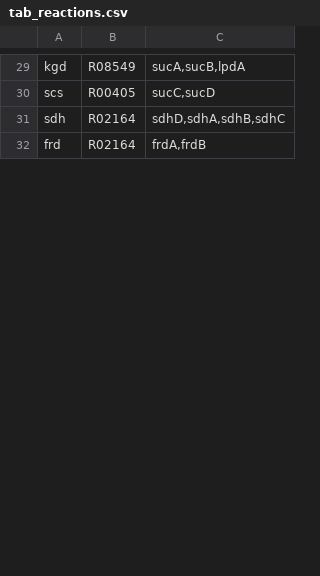
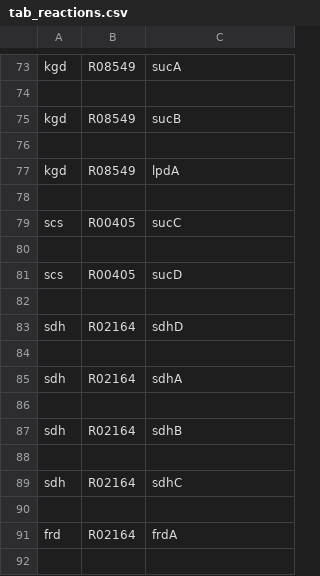
Before and after one commit to csiharath/catalytic_project, a CSV file: data/tab_reactions.csv, drawn as a sheet; only a part is shown, gaps mark what is left out; addresses are those after the commit; the diff covers the shown part only; the diff names each change by its address in the sheet, - before the commit and + after, or states it on an @@ line.

```diff
--- a/data/tab_reactions.csv
+++ b/data/tab_reactions.csv
-C73: sucA,sucB,lpdA
+C73: sucA
+row 74: (empty)
+row 75: kgd | R08549 | sucB
+row 76: (empty)
+row 77: kgd | R08549 | lpdA
+row 78: (empty)
-C79: sucC,sucD
+C79: sucC
+row 80: (empty)
+row 81: scs | R00405 | sucD
+row 82: (empty)
-C83: sdhD,sdhA,sdhB,sdhC
+C83: sdhD
+row 84: (empty)
+row 85: sdh | R02164 | sdhA
+row 86: (empty)
+row 87: sdh | R02164 | sdhB
+row 88: (empty)
+row 89: sdh | R02164 | sdhC
+row 90: (empty)
-C91: frdA,frdB
+C91: frdA
+row 92: (empty)
```
Also changed, not shown: 119 added rows and 10 edited cells elsewhere in this file, 2 other files.
